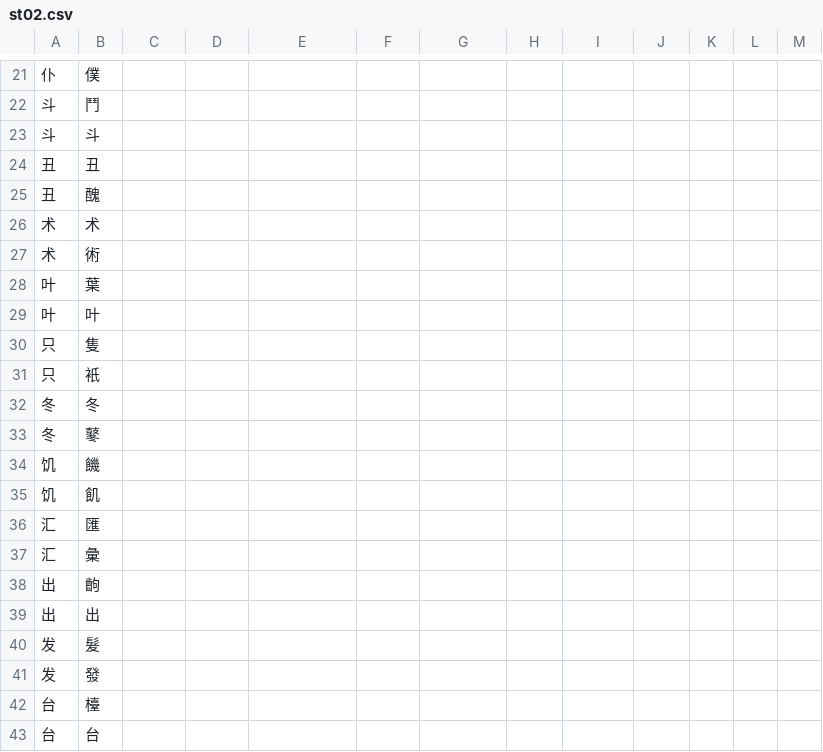
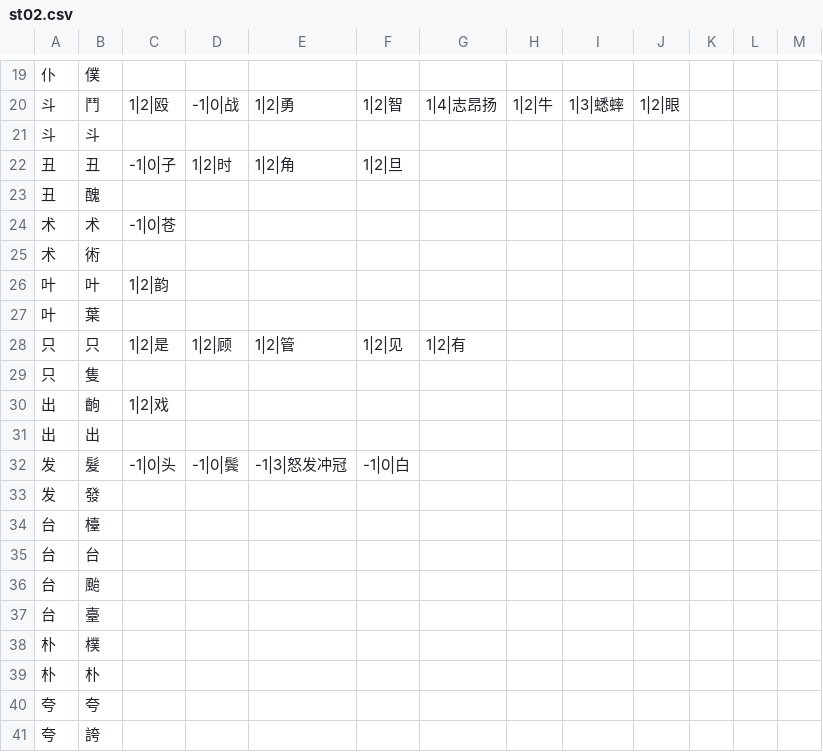
Before and after one commit to lizongying/pyhan, a CSV file: src/pyhan/files/st02.csv, drawn as a sheet; only a part is shown, gaps mark what is left out; the shorter side is filled out with more unchanged rows; the diff covers the shown part only.

```diff
--- a/src/pyhan/files/st02.csv
+++ b/src/pyhan/files/st02.csv
@@ -21,21 +19,15 @@
 仆,僕
-斗,鬥
+斗,鬥,1|2|殴,-1|0|战,1|2|勇,1|2|智,1|4|志昂扬,1|2|牛,1|3|蟋蟀,1|2|眼
 斗,斗
-丑,丑
+丑,丑,-1|0|子,1|2|时,1|2|角,1|2|旦
 丑,醜
-术,术
+术,术,-1|0|苍
 术,術
+叶,叶,1|2|韵
 叶,葉
-叶,叶
+只,只,1|2|是,1|2|顾,1|2|管,1|2|见,1|2|有
 只,隻
-只,衹
-冬,冬
-冬,鼕
-饥,饑
-饥,飢
-汇,匯
-汇,彙
-出,齣
+出,齣,1|2|戏
 出,出
-发,髮
+发,髮,-1|0|头,-1|0|鬓,-1|3|怒发冲冠,-1|0|白
 发,發
```
Also changed, not shown: 2 added rows, 4 removed rows and 20 edited cells elsewhere in this file, src/pyhan/files/st00.csv, 5 other files.
